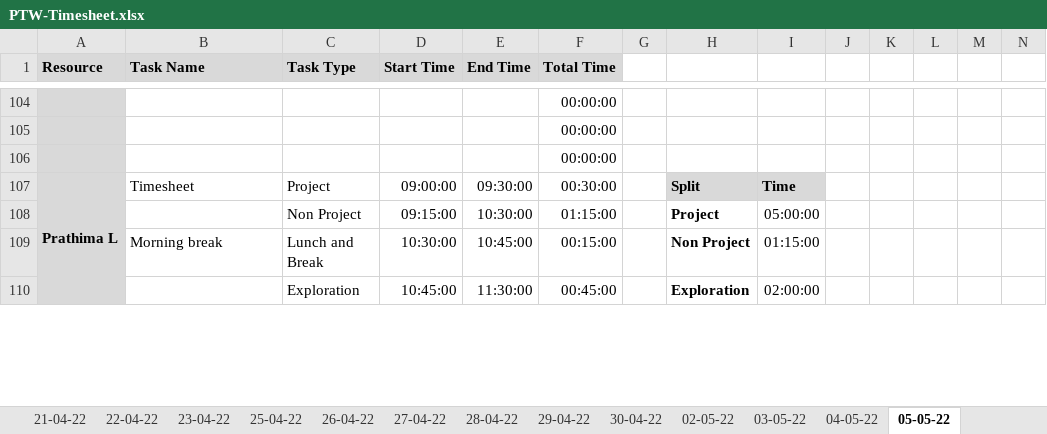
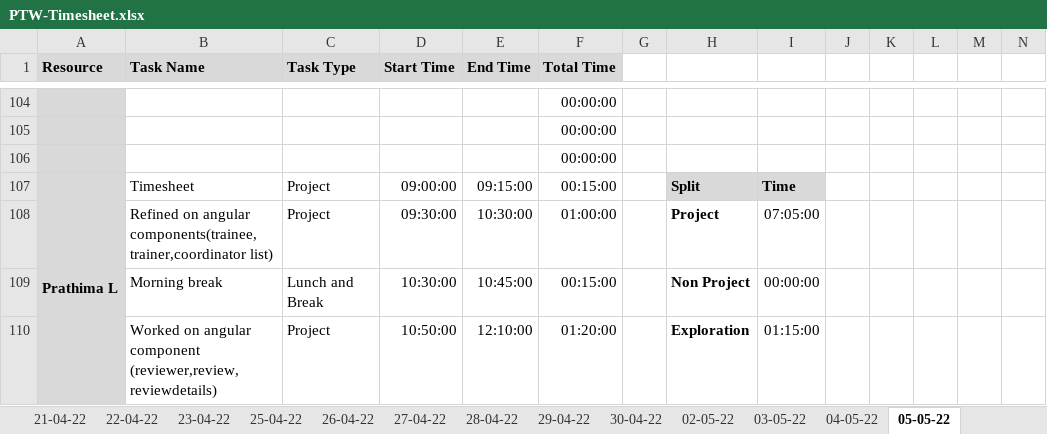
Before and after one commit to TEAM-EUPHORIA/TEAM-EUPHORIA-TMS, an Excel workbook: Process/Timesheet/PTW-Timesheet.xlsx, sheet 05-05-22, drawn as a sheet; only a part is shown, gaps mark what is left out; values as stored, in another font and other column widths than the file's, no borders; conditional formats not drawn; removed rows and columns are numbered as before the commit, all else as after; rows hold the shown columns only; the diff covers the shown part only; the diff names each change by its address in the sheet, - before the commit and + after, or states it on an @@ line.

```diff
--- a/Process/Timesheet/PTW-Timesheet.xlsx (sheet 05-05-22)
+++ b/Process/Timesheet/PTW-Timesheet.xlsx (sheet 05-05-22)
-E107 (End Time): 09:30:00
+E107 (End Time): 09:15:00
-F107 (Total Time): 00:30:00
+F107 (Total Time): 00:15:00
-B108 (Task Name): (empty)
+B108 (Task Name): Refined on angular components(trainee,trainer,coordinator list)
-C108 (Task Type): Non Project
+C108 (Task Type): Project
-D108 (Start Time): 09:15:00
+D108 (Start Time): 09:30:00
-F108 (Total Time): 01:15:00
+F108 (Total Time): 01:00:00
-I108: 05:00:00
+I108: 07:05:00
-I109: 01:15:00
+I109: 00:00:00
-row 110:  |  | Exploration | 10:45:00 | 11:30:00 | 00:45:00 |  | Exploration | 02:00:00
+row 110:  | Worked on angular component (reviewer,review,reviewdetails) | Project | 10:50:00 | 12:10:00 | 01:20:00 |  | Exploration | 01:15:00
```
Also changed, not shown: 4 added rows, 4 removed rows, 42 edited cells and cell formats elsewhere in this sheet, formulas that keep their value, 2 other files.
